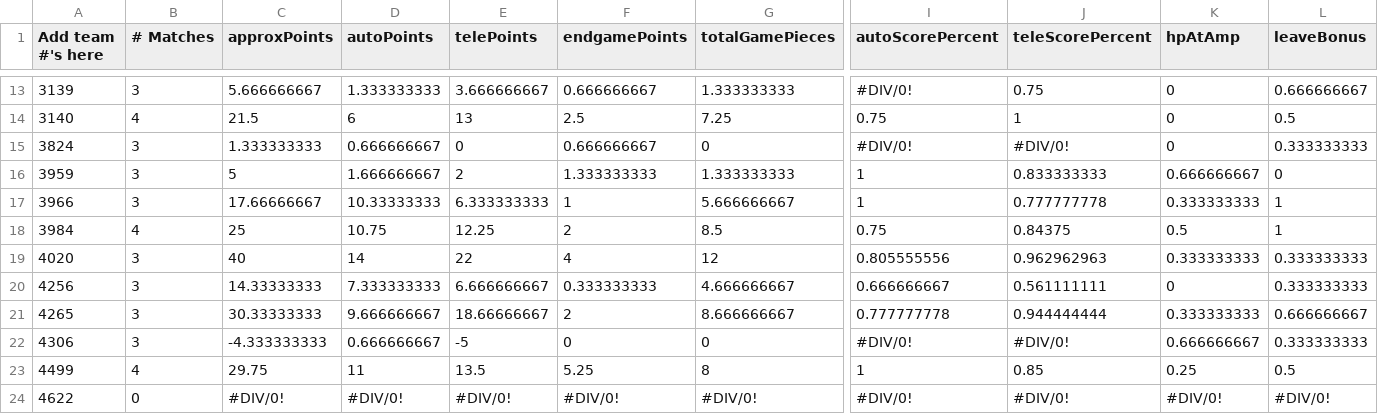
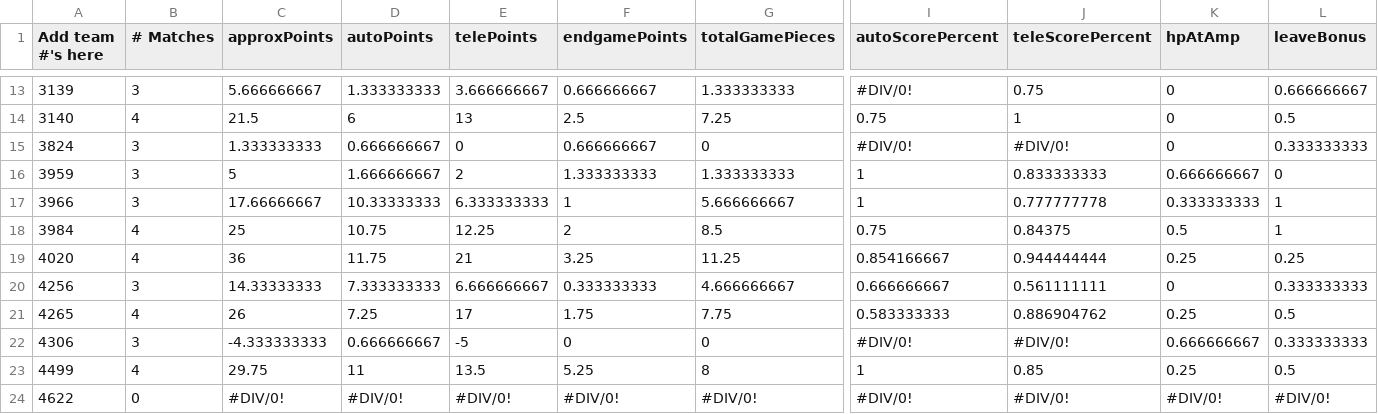
Before and after one commit to btmartin/btmartin.github.io, a CSV file: Scouting/ConsolidatedData.csv, drawn as a sheet; only a part is shown, gaps mark what is left out; the diff covers the shown part only; the diff names each change by its address in the sheet, - before the commit and + after, or states it on an @@ line.

```diff
--- a/Scouting/ConsolidatedData.csv
+++ b/Scouting/ConsolidatedData.csv
-B19 (# Matches): 3
+B19 (# Matches): 4
-C19 (approxPoints): 40
+C19 (approxPoints): 36
-D19 (autoPoints): 14
+D19 (autoPoints): 11.75
-E19 (telePoints): 22
+E19 (telePoints): 21
-F19 (endgamePoints): 4
+F19 (endgamePoints): 3.25
-G19 (totalGamePieces): 12
+G19 (totalGamePieces): 11.25
-I19 (autoScorePercent): 0.805555556
+I19 (autoScorePercent): 0.854166667
-J19 (teleScorePercent): 0.962962963
+J19 (teleScorePercent): 0.944444444
-K19 (hpAtAmp): 0.333333333
+K19 (hpAtAmp): 0.25
-L19 (leaveBonus): 0.333333333
+L19 (leaveBonus): 0.25
-B21 (# Matches): 3
+B21 (# Matches): 4
-C21 (approxPoints): 30.33333333
+C21 (approxPoints): 26
-D21 (autoPoints): 9.666666667
+D21 (autoPoints): 7.25
-E21 (telePoints): 18.66666667
+E21 (telePoints): 17
-F21 (endgamePoints): 2
+F21 (endgamePoints): 1.75
-G21 (totalGamePieces): 8.666666667
+G21 (totalGamePieces): 7.75
-I21 (autoScorePercent): 0.777777778
+I21 (autoScorePercent): 0.583333333
-J21 (teleScorePercent): 0.944444444
+J21 (teleScorePercent): 0.886904762
-K21 (hpAtAmp): 0.333333333
+K21 (hpAtAmp): 0.25
-L21 (leaveBonus): 0.666666667
+L21 (leaveBonus): 0.5
```
Also changed, not shown: 86 edited cells elsewhere in this file, Scouting/ScoutingData.csv.
